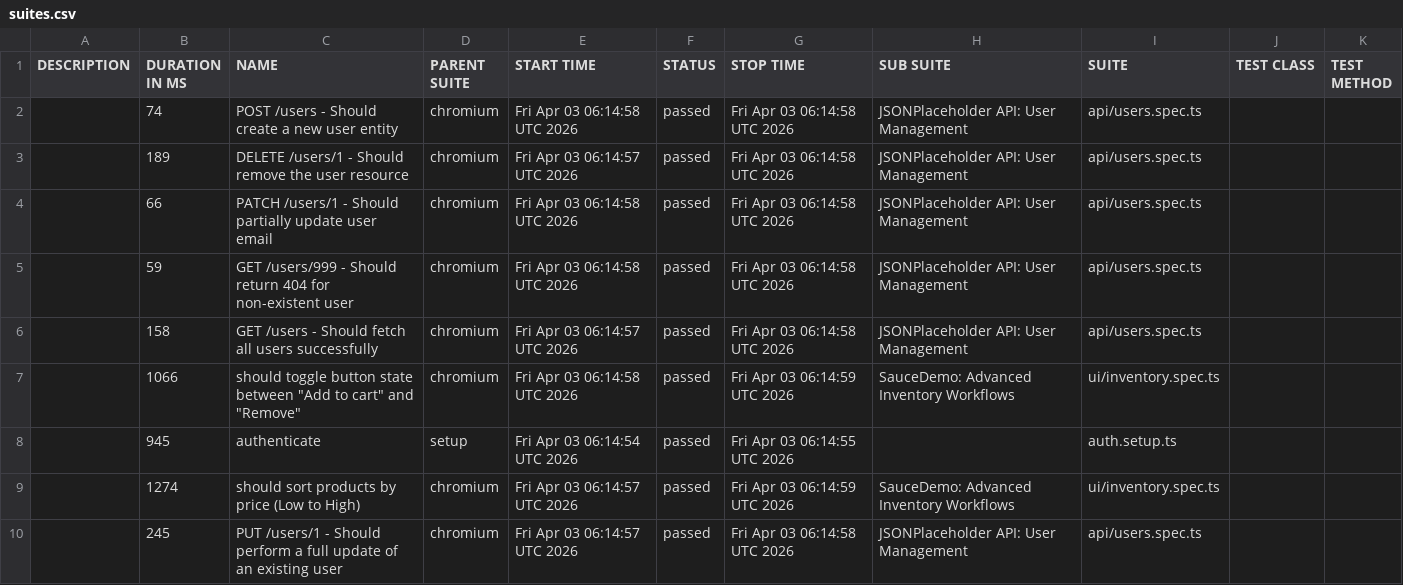
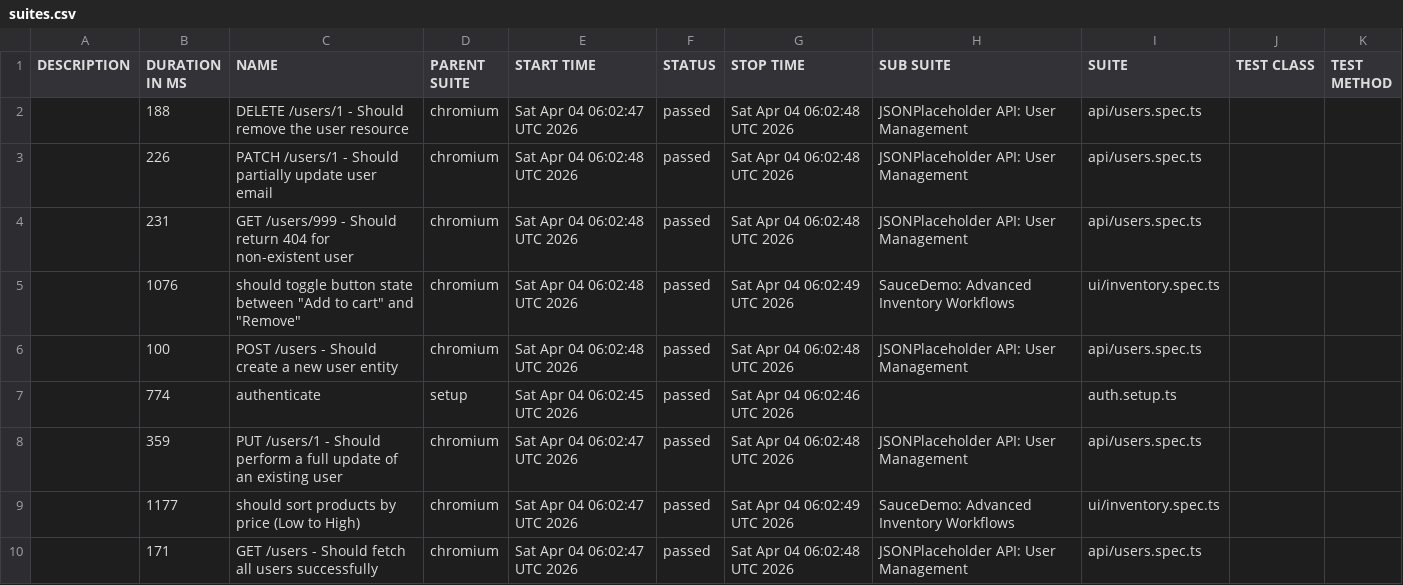
Before and after one commit to QAhmet1/soucedemo_playwright, a CSV file: data/suites.csv, drawn as a sheet.

```diff
--- a/data/suites.csv
+++ b/data/suites.csv
@@ -1,10 +1,10 @@
 "DESCRIPTION","DURATION IN MS","NAME","PARENT SUITE","START TIME","STATUS","STOP TIME","SUB SUITE","SUITE","TEST CLASS","TEST METHOD"
-"","74","POST /users - Should create a new user entity","chromium","Fri Apr 03 06:14:58 UTC 2026","passed","Fri Apr 03 06:14:58 UTC 2026","JSONPlaceholder API: User Management","api/users.spec.ts","",""
-"","189","DELETE /users/1 - Should remove the user resource","chromium","Fri Apr 03 06:14:57 UTC 2026","passed","Fri Apr 03 06:14:58 UTC 2026","JSONPlaceholder API: User Management","api/users.spec.ts","",""
-"","66","PATCH /users/1 - Should partially update user email","chromium","Fri Apr 03 06:14:58 UTC 2026","passed","Fri Apr 03 06:14:58 UTC 2026","JSONPlaceholder API: User Management","api/users.spec.ts","",""
-"","59","GET /users/999 - Should return 404 for non-existent user","chromium","Fri Apr 03 06:14:58 UTC 2026","passed","Fri Apr 03 06:14:58 UTC 2026","JSONPlaceholder API: User Management","api/users.spec.ts","",""
-"","158","GET /users - Should fetch all users successfully","chromium","Fri Apr 03 06:14:57 UTC 2026","passed","Fri Apr 03 06:14:58 UTC 2026","JSONPlaceholder API: User Management","api/users.spec.ts","",""
-"","1066","should toggle button state between ""Add to cart"" and ""Remove""","chromium","Fri Apr 03 06:14:58 UTC 2026","passed","Fri Apr 03 06:14:59 UTC 2026","SauceDemo: Advanced Inventory Workflows","ui/inventory.spec.ts","",""
-"","945","authenticate","setup","Fri Apr 03 06:14:54 UTC 2026","passed","Fri Apr 03 06:14:55 UTC 2026","","auth.setup.ts","",""
-"","1274","should sort products by price (Low to High)","chromium","Fri Apr 03 06:14:57 UTC 2026","passed","Fri Apr 03 06:14:59 UTC 2026","SauceDemo: Advanced Inventory Workflows","ui/inventory.spec.ts","",""
-"","245","PUT /users/1 - Should perform a full update of an existing user","chromium","Fri Apr 03 06:14:57 UTC 2026","passed","Fri Apr 03 06:14:58 UTC 2026","JSONPlaceholder API: User Management","api/users.spec.ts","",""
+"","188","DELETE /users/1 - Should remove the user resource","chromium","Sat Apr 04 06:02:47 UTC 2026","passed","Sat Apr 04 06:02:48 UTC 2026","JSONPlaceholder API: User Management","api/users.spec.ts","",""
+"","226","PATCH /users/1 - Should partially update user email","chromium","Sat Apr 04 06:02:48 UTC 2026","passed","Sat Apr 04 06:02:48 UTC 2026","JSONPlaceholder API: User Management","api/users.spec.ts","",""
+"","231","GET /users/999 - Should return 404 for non-existent user","chromium","Sat Apr 04 06:02:48 UTC 2026","passed","Sat Apr 04 06:02:48 UTC 2026","JSONPlaceholder API: User Management","api/users.spec.ts","",""
+"","1076","should toggle button state between ""Add to cart"" and ""Remove""","chromium","Sat Apr 04 06:02:48 UTC 2026","passed","Sat Apr 04 06:02:49 UTC 2026","SauceDemo: Advanced Inventory Workflows","ui/inventory.spec.ts","",""
+"","100","POST /users - Should create a new user entity","chromium","Sat Apr 04 06:02:48 UTC 2026","passed","Sat Apr 04 06:02:48 UTC 2026","JSONPlaceholder API: User Management","api/users.spec.ts","",""
+"","774","authenticate","setup","Sat Apr 04 06:02:45 UTC 2026","passed","Sat Apr 04 06:02:46 UTC 2026","","auth.setup.ts","",""
+"","359","PUT /users/1 - Should perform a full update of an existing user","chromium","Sat Apr 04 06:02:47 UTC 2026","passed","Sat Apr 04 06:02:48 UTC 2026","JSONPlaceholder API: User Management","api/users.spec.ts","",""
+"","1177","should sort products by price (Low to High)","chromium","Sat Apr 04 06:02:47 UTC 2026","passed","Sat Apr 04 06:02:49 UTC 2026","SauceDemo: Advanced Inventory Workflows","ui/inventory.spec.ts","",""
+"","171","GET /users - Should fetch all users successfully","chromium","Sat Apr 04 06:02:47 UTC 2026","passed","Sat Apr 04 06:02:48 UTC 2026","JSONPlaceholder API: User Management","api/users.spec.ts","",""
```
Also changed, not shown: 39 other files.
